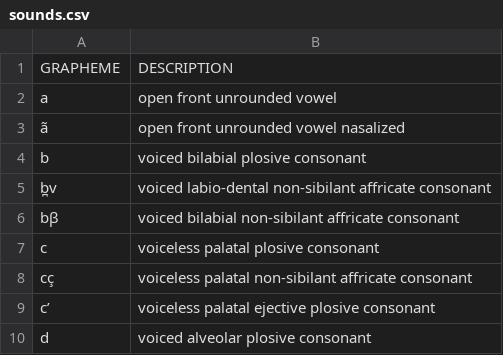
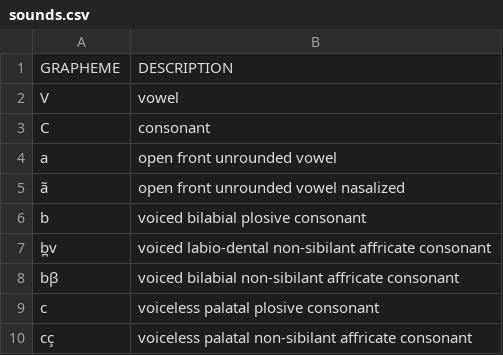
Before and after one commit to tresoldi/maniphono, a CSV file: models/mipa/sounds.csv, drawn as a sheet; only a part is shown; the shorter side is filled out with more unchanged rows.

Commit message:
Improve Sound class

```diff
--- a/models/mipa/sounds.csv
+++ b/models/mipa/sounds.csv
@@ -1,2 +1,4 @@
 GRAPHEME,DESCRIPTION
+V,vowel
+C,consonant
 a,open front unrounded vowel
```
Also changed, not shown: 1 other file.
